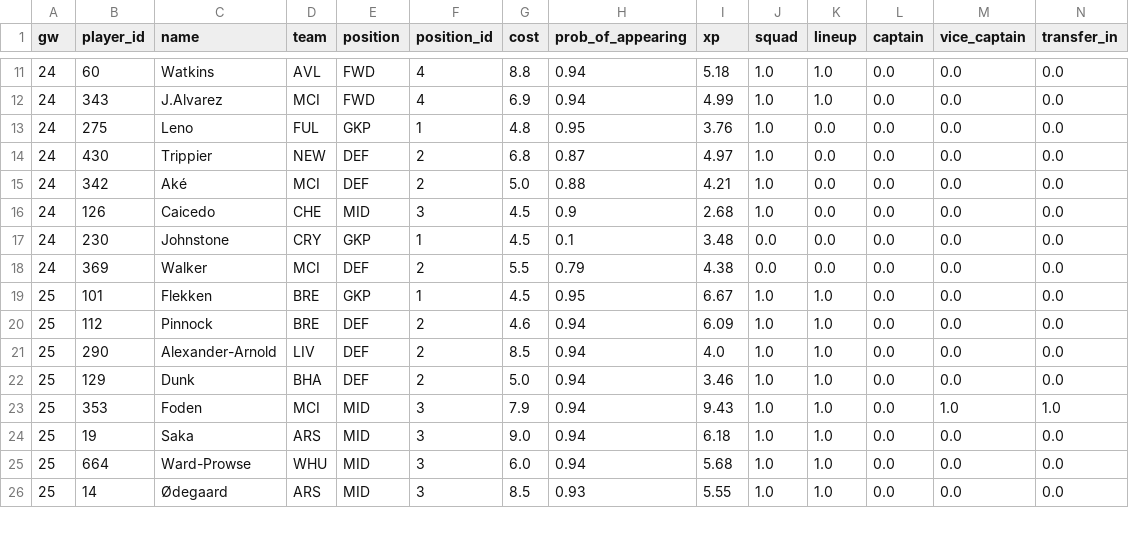
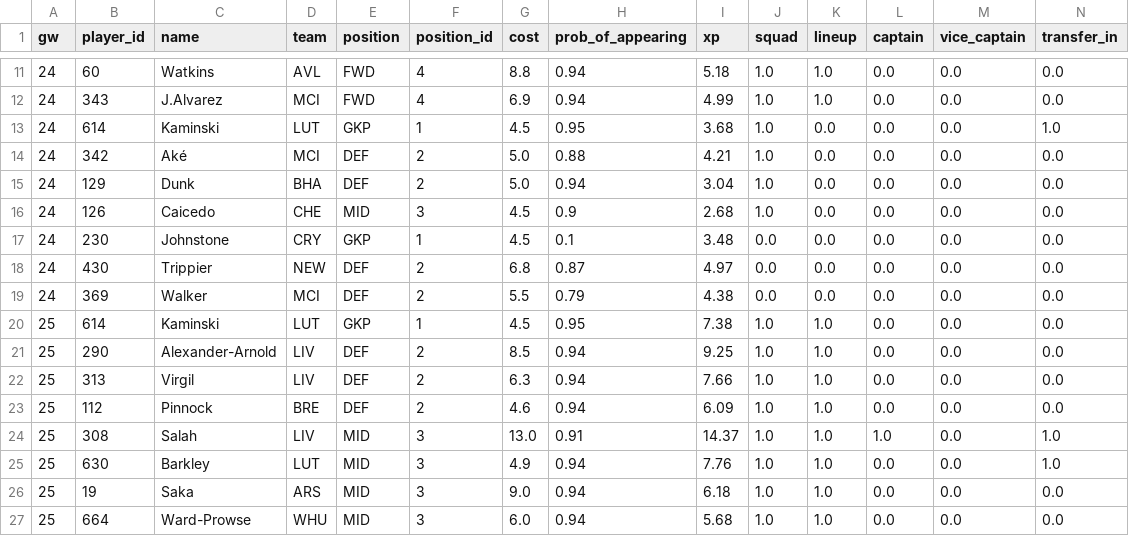
Before and after one commit to romantictheorist/FPL-Optimization, a CSV file: data/external/MultiPeriodOptimization_team_10599528_gw_24_horizon_2_objective_regular_results.csv, drawn as a sheet; only a part is shown, gaps mark what is left out; removed rows and columns are numbered as before the commit, all else as after; rows hold the shown columns only; the diff covers the shown part only; the diff names each change by its address in the sheet, - before the commit and + after, or states it on an @@ line.

```diff
--- a/data/external/MultiPeriodOptimization_team_10599528_gw_24_horizon_2_objective_regular_results.csv
+++ b/data/external/MultiPeriodOptimization_team_10599528_gw_24_horizon_2_objective_regular_results.csv
-B13 (player_id): 275
+B13 (player_id): 614
-C13 (name): Leno
+C13 (name): Kaminski
-D13 (team): FUL
+D13 (team): LUT
-G13 (cost): 4.8
+G13 (cost): 4.5
-I13 (xp): 3.76
+I13 (xp): 3.68
-N13 (transfer_in): 0.0
+N13 (transfer_in): 1.0
-row 14: 24 | 430 | Trippier | NEW | DEF | 2 | 6.8 | 0.87 | 4.97 | 1.0 | 0.0 | 0.0 | 0.0 | 0.0
+row 15: 24 | 129 | Dunk | BHA | DEF | 2 | 5.0 | 0.94 | 3.04 | 1.0 | 0.0 | 0.0 | 0.0 | 0.0
+row 18: 24 | 430 | Trippier | NEW | DEF | 2 | 6.8 | 0.87 | 4.97 | 0.0 | 0.0 | 0.0 | 0.0 | 0.0
-B20 (player_id): 101
+B20 (player_id): 614
-C20 (name): Flekken
+C20 (name): Kaminski
-D20 (team): BRE
+D20 (team): LUT
-I20 (xp): 6.67
+I20 (xp): 7.38
+row 21: 25 | 290 | Alexander-Arnold | LIV | DEF | 2 | 8.5 | 0.94 | 9.25 | 1.0 | 1.0 | 0.0 | 0.0 | 0.0
+row 22: 25 | 313 | Virgil | LIV | DEF | 2 | 6.3 | 0.94 | 7.66 | 1.0 | 1.0 | 0.0 | 0.0 | 0.0
-B24 (player_id): 290
+B24 (player_id): 308
-C24 (name): Alexander-Arnold
+C24 (name): Salah
-E24 (position): DEF
+E24 (position): MID
-F24 (position_id): 2
+F24 (position_id): 3
-G24 (cost): 8.5
+G24 (cost): 13.0
-H24 (prob_of_appearing): 0.94
+H24 (prob_of_appearing): 0.91
-I24 (xp): 4.0
+I24 (xp): 14.37
-L24 (captain): 0.0
+L24 (captain): 1.0
-N24 (transfer_in): 0.0
+N24 (transfer_in): 1.0
-row 22: 25 | 129 | Dunk | BHA | DEF | 2 | 5.0 | 0.94 | 3.46 | 1.0 | 1.0 | 0.0 | 0.0 | 0.0
-B25 (player_id): 353
+B25 (player_id): 630
-C25 (name): Foden
+C25 (name): Barkley
-D25 (team): MCI
+D25 (team): LUT
-G25 (cost): 7.9
+G25 (cost): 4.9
-I25 (xp): 9.43
+I25 (xp): 7.76
-M25 (vice_captain): 1.0
+M25 (vice_captain): 0.0
-row 26: 25 | 14 | Ødegaard | ARS | MID | 3 | 8.5 | 0.93 | 5.55 | 1.0 | 1.0 | 0.0 | 0.0 | 0.0
```
Also changed, not shown: 2 added rows, 1 removed row and 14 edited cells elsewhere in this file, data/external/MultiPeriodOptimization_team_10599528_gw_24_horizon_3_objective_regular_results.csv, data/external/MultiPeriodOptimization_team_10599528_gw_24_horizon_4_objective_regular_results.csv, 49 other files.
